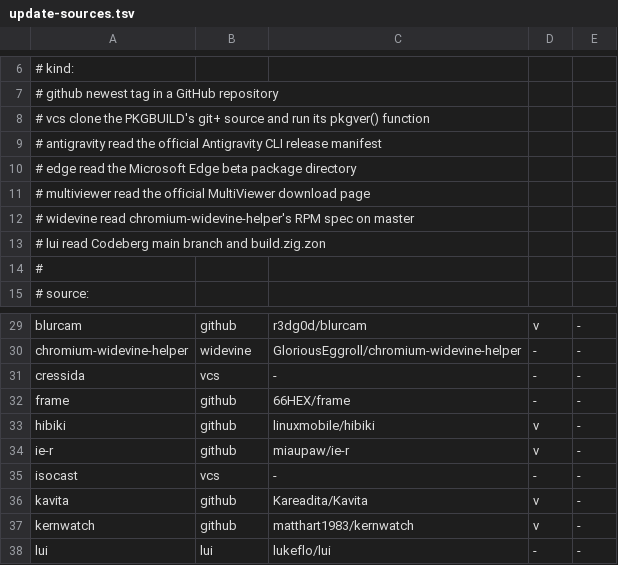
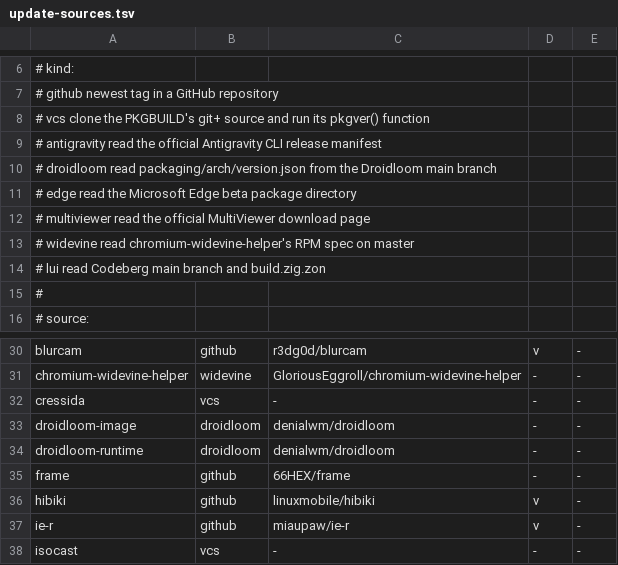
Before and after one commit to linuxmobile/linuxmobile-PKGBUILD, a TSV file: config/update-sources.tsv, drawn as a sheet; only a part is shown, gaps mark what is left out; the shorter side is filled out with more unchanged rows.

```diff
--- a/config/update-sources.tsv
+++ b/config/update-sources.tsv
@@ -9,2 +9,3 @@
 #   antigravity  read the official Antigravity CLI release manifest
+#   droidloom    read packaging/arch/version.json from the Droidloom main branch
 #   edge         read the Microsoft Edge beta package directory
@@ -31,2 +32,4 @@ chromium-widevine-helper	widevine	GloriousEggroll/chromium-widevine-helper	-	-
 cressida	vcs	-	-	-
+droidloom-image	droidloom	denialwm/droidloom	-	-
+droidloom-runtime	droidloom	denialwm/droidloom	-	-
 frame	github	66HEX/frame	-	-
```
Also changed, not shown: config/isa-policy.tsv, 5 other files.
